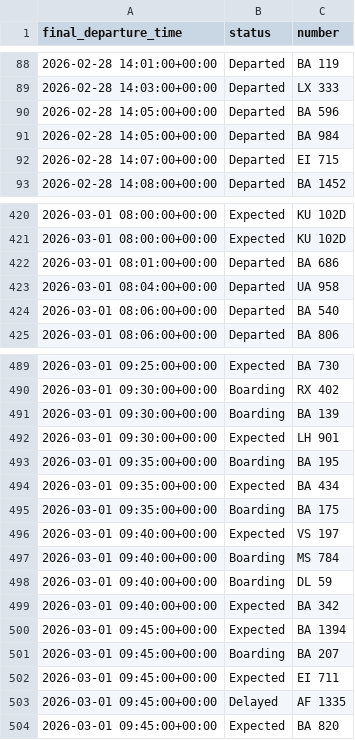
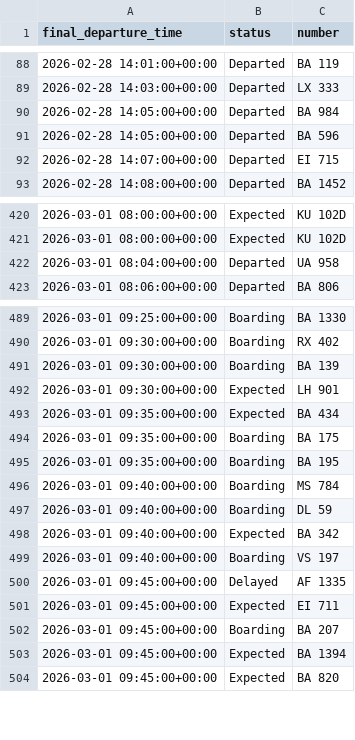
Before and after one commit to yashpincha/labubu-money, a CSV file: imc/data/departures.csv, drawn as a sheet; only a part is shown, gaps mark what is left out; the diff covers the shown part only.

```diff
--- a/imc/data/departures.csv
+++ b/imc/data/departures.csv
@@ -89,4 +89,4 @@ final_departure_time,status,number
 2026-02-28 14:03:00+00:00,Departed,LX 333
+2026-02-28 14:05:00+00:00,Departed,BA 984
 2026-02-28 14:05:00+00:00,Departed,BA 596
-2026-02-28 14:05:00+00:00,Departed,BA 984
 2026-02-28 14:07:00+00:00,Departed,EI 715
@@ -421,5 +421,3 @@ final_departure_time,status,number
 2026-03-01 08:00:00+00:00,Expected,KU 102D
-2026-03-01 08:01:00+00:00,Departed,BA 686
 2026-03-01 08:04:00+00:00,Departed,UA 958
-2026-03-01 08:06:00+00:00,Departed,BA 540
 2026-03-01 08:06:00+00:00,Departed,BA 806
@@ -489,2 +489,2 @@ final_departure_time,status,number
-2026-03-01 09:25:00+00:00,Expected,BA 730
+2026-03-01 09:25:00+00:00,Boarding,BA 1330
 2026-03-01 09:30:00+00:00,Boarding,RX 402
@@ -492,6 +492,5 @@ final_departure_time,status,number
 2026-03-01 09:30:00+00:00,Expected,LH 901
-2026-03-01 09:35:00+00:00,Boarding,BA 195
 2026-03-01 09:35:00+00:00,Expected,BA 434
 2026-03-01 09:35:00+00:00,Boarding,BA 175
-2026-03-01 09:40:00+00:00,Expected,VS 197
+2026-03-01 09:35:00+00:00,Boarding,BA 195
 2026-03-01 09:40:00+00:00,Boarding,MS 784
@@ -499,6 +498,7 @@ final_departure_time,status,number
 2026-03-01 09:40:00+00:00,Expected,BA 342
+2026-03-01 09:40:00+00:00,Boarding,VS 197
+2026-03-01 09:45:00+00:00,Delayed,AF 1335
+2026-03-01 09:45:00+00:00,Expected,EI 711
+2026-03-01 09:45:00+00:00,Boarding,BA 207
 2026-03-01 09:45:00+00:00,Expected,BA 1394
-2026-03-01 09:45:00+00:00,Boarding,BA 207
-2026-03-01 09:45:00+00:00,Expected,EI 711
-2026-03-01 09:45:00+00:00,Delayed,AF 1335
 2026-03-01 09:45:00+00:00,Expected,BA 820
```
Also changed, not shown: 18 added rows, 16 removed rows, 40 moved rows and 20 edited cells elsewhere in this file, imc/data/arrivals.csv, 2 other files.
